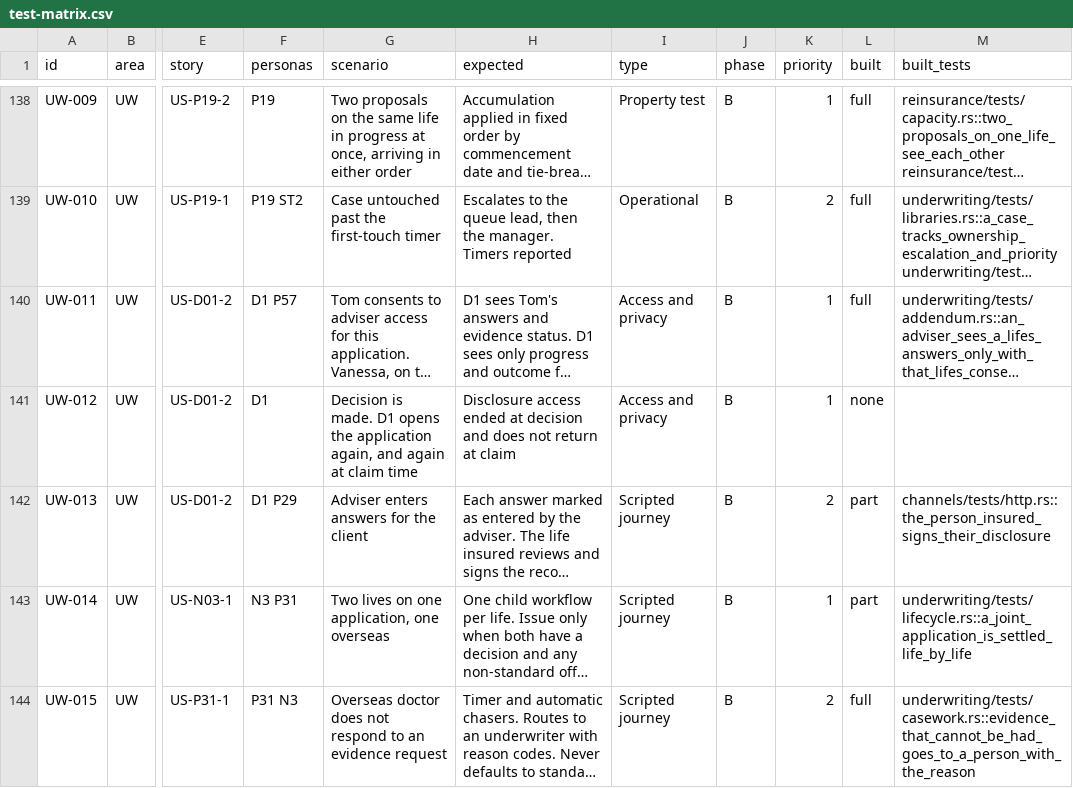
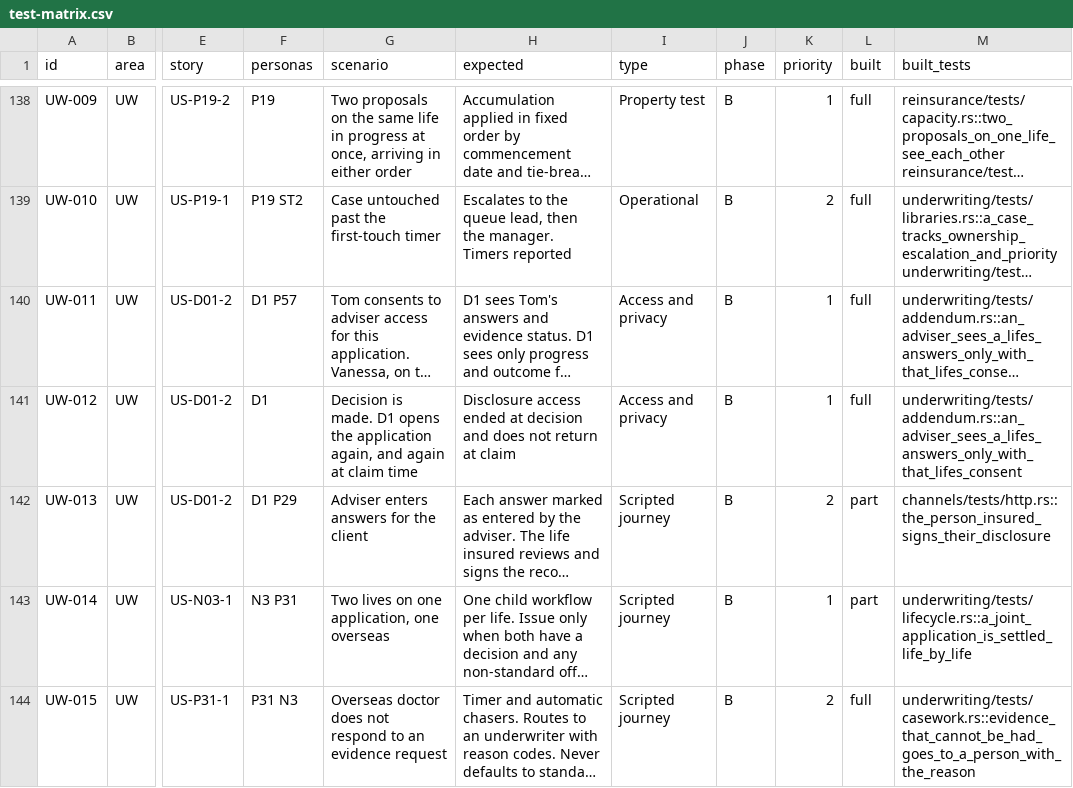
Before and after one commit to mitchell-johnson/Insurance, a CSV file: docs/testing/personas/test-matrix.csv, drawn as a sheet; only a part is shown, gaps mark what is left out; long unchanged cells end in …; the diff names each change by its address in the sheet, - before the commit and + after, or states it on an @@ line.

```diff
--- a/docs/testing/personas/test-matrix.csv
+++ b/docs/testing/personas/test-matrix.csv
-L141 (built): none
+L141 (built): full
-M141 (built_tests): (empty)
+M141 (built_tests): underwriting/tests/addendum.rs::an_adviser_sees_a_lifes_answers_only_with_that_lifes_consent
```
Also changed, not shown: 3 other files.
